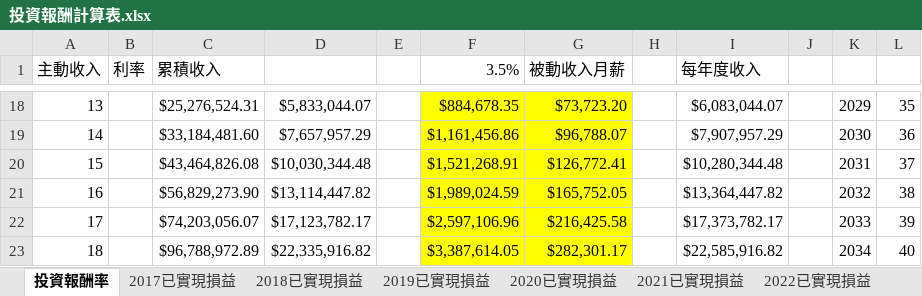
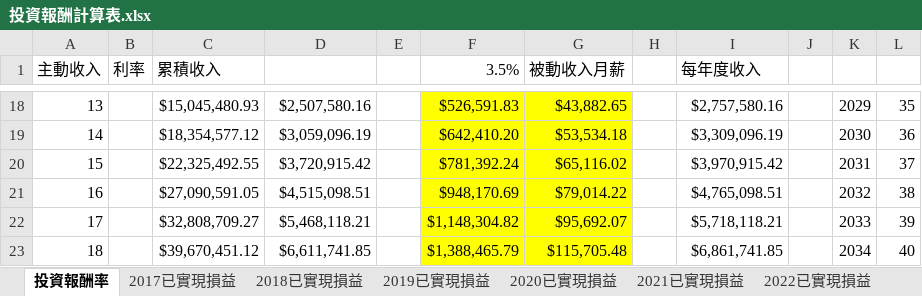
Before and after one commit to HomeRight/stock, an Excel workbook: 投資報酬計算表.xlsx, sheet 投資報酬率, drawn as a sheet; only a part is shown, gaps mark what is left out; values as stored, in another font and other column widths than the file's, no borders; the diff covers the shown part only; the diff names each change by its address in the sheet, - before the commit and + after, or states it on an @@ line.

```diff
--- a/投資報酬計算表.xlsx (sheet 投資報酬率)
+++ b/投資報酬計算表.xlsx (sheet 投資報酬率)
-C18 (累積收入): $25,276,524.31
+C18 (累積收入): $15,045,480.93
-D18: $5,833,044.07
+D18: $2,507,580.16
-F18 (3.5%): $884,678.35
+F18 (3.5%): $526,591.83
-G18 (被動收入月薪): $73,723.20
+G18 (被動收入月薪): $43,882.65
-I18 (每年度收入): $6,083,044.07
+I18 (每年度收入): $2,757,580.16
-C19 (累積收入): $33,184,481.60
+C19 (累積收入): $18,354,577.12
-D19: $7,657,957.29
+D19: $3,059,096.19
-F19 (3.5%): $1,161,456.86
+F19 (3.5%): $642,410.20
-G19 (被動收入月薪): $96,788.07
+G19 (被動收入月薪): $53,534.18
-I19 (每年度收入): $7,907,957.29
+I19 (每年度收入): $3,309,096.19
-C20 (累積收入): $43,464,826.08
+C20 (累積收入): $22,325,492.55
-D20: $10,030,344.48
+D20: $3,720,915.42
-F20 (3.5%): $1,521,268.91
+F20 (3.5%): $781,392.24
-G20 (被動收入月薪): $126,772.41
+G20 (被動收入月薪): $65,116.02
-I20 (每年度收入): $10,280,344.48
+I20 (每年度收入): $3,970,915.42
-C21 (累積收入): $56,829,273.90
+C21 (累積收入): $27,090,591.05
-D21: $13,114,447.82
+D21: $4,515,098.51
-F21 (3.5%): $1,989,024.59
+F21 (3.5%): $948,170.69
-G21 (被動收入月薪): $165,752.05
+G21 (被動收入月薪): $79,014.22
-I21 (每年度收入): $13,364,447.82
+I21 (每年度收入): $4,765,098.51
-C22 (累積收入): $74,203,056.07
+C22 (累積收入): $32,808,709.27
-D22: $17,123,782.17
+D22: $5,468,118.21
-F22 (3.5%): $2,597,106.96
+F22 (3.5%): $1,148,304.82
-G22 (被動收入月薪): $216,425.58
+G22 (被動收入月薪): $95,692.07
-I22 (每年度收入): $17,373,782.17
+I22 (每年度收入): $5,718,118.21
-C23 (累積收入): $96,788,972.89
+C23 (累積收入): $39,670,451.12
-D23: $22,335,916.82
+D23: $6,611,741.85
-F23 (3.5%): $3,387,614.05
+F23 (3.5%): $1,388,465.79
-G23 (被動收入月薪): $282,301.17
+G23 (被動收入月薪): $115,705.48
-I23 (每年度收入): $22,585,916.82
+I23 (每年度收入): $6,861,741.85
```
Also changed, not shown: 266 edited cells elsewhere in this sheet, sheet 2023已實現損益, other sheet tabs, charts or pictures.
